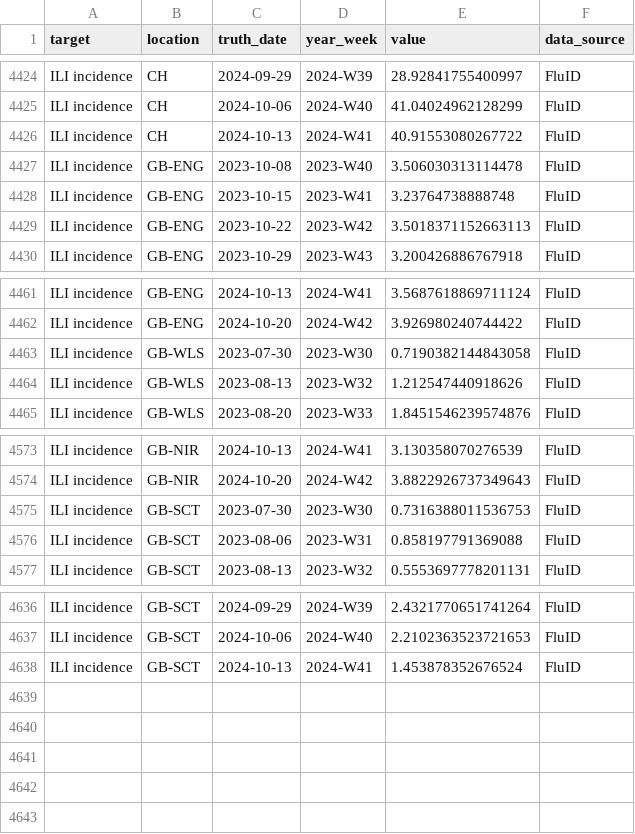
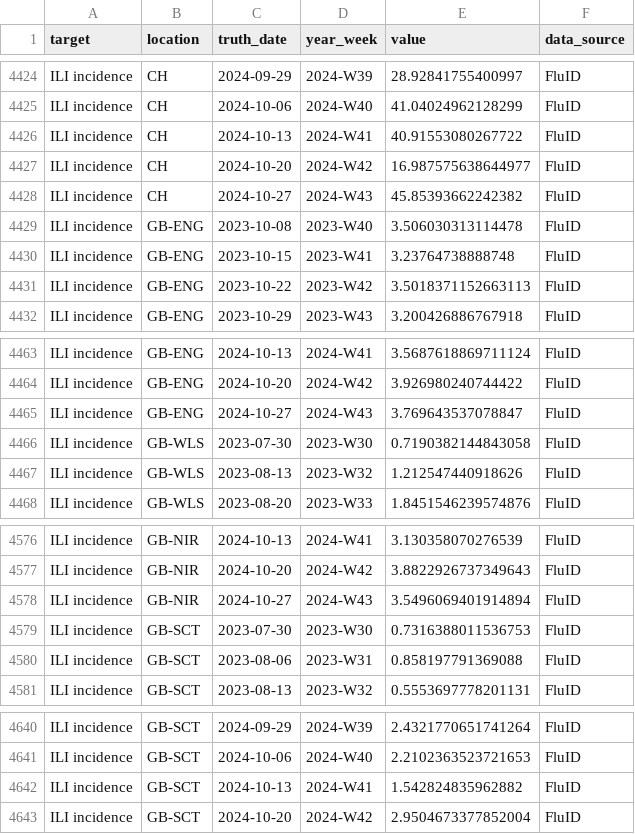
Before and after one commit to rhys-earl/Respicast, a CSV file: target-data/latest-ILI_incidence.csv, drawn as a sheet; only a part is shown, gaps mark what is left out.

```diff
--- a/target-data/latest-ILI_incidence.csv
+++ b/target-data/latest-ILI_incidence.csv
@@ -4426,2 +4426,4 @@ ILI incidence,CH,2024-10-06,2024-W40,41.04024962128299,FluID
 ILI incidence,CH,2024-10-13,2024-W41,40.91553080267722,FluID
+ILI incidence,CH,2024-10-20,2024-W42,16.987575638644977,FluID
+ILI incidence,CH,2024-10-27,2024-W43,45.85393662242382,FluID
 ILI incidence,GB-ENG,2023-10-08,2023-W40,3.506030313114478,FluID
@@ -4462,2 +4464,3 @@ ILI incidence,GB-ENG,2024-10-13,2024-W41,3.5687618869711124,FluID
 ILI incidence,GB-ENG,2024-10-20,2024-W42,3.926980240744422,FluID
+ILI incidence,GB-ENG,2024-10-27,2024-W43,3.769643537078847,FluID
 ILI incidence,GB-WLS,2023-07-30,2023-W30,0.7190382144843058,FluID
@@ -4574,2 +4577,3 @@ ILI incidence,GB-NIR,2024-10-13,2024-W41,3.130358070276539,FluID
 ILI incidence,GB-NIR,2024-10-20,2024-W42,3.8822926737349643,FluID
+ILI incidence,GB-NIR,2024-10-27,2024-W43,3.5496069401914894,FluID
 ILI incidence,GB-SCT,2023-07-30,2023-W30,0.7316388011536753,FluID
@@ -4637,2 +4641,3 @@ ILI incidence,GB-SCT,2024-09-29,2024-W39,2.4321770651741264,FluID
 ILI incidence,GB-SCT,2024-10-06,2024-W40,2.2102363523721653,FluID
-ILI incidence,GB-SCT,2024-10-13,2024-W41,1.453878352676524,FluID
+ILI incidence,GB-SCT,2024-10-13,2024-W41,1.542824835962882,FluID
+ILI incidence,GB-SCT,2024-10-20,2024-W42,2.9504673377852004,FluID
```
Also changed, not shown: target-data/latest-ARI_incidence.csv.
